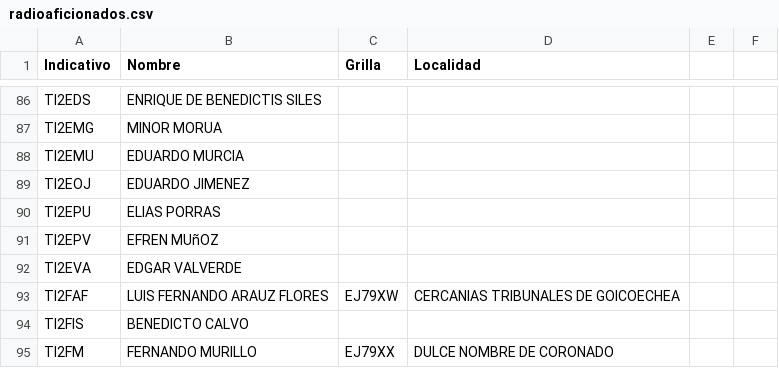
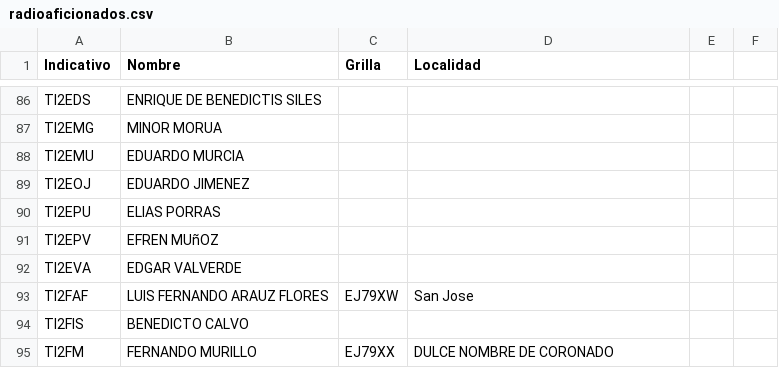
Before and after one commit to ti3wti/revista-matutina, a CSV file: data/radioaficionados.csv, drawn as a sheet; only a part is shown, gaps mark what is left out.

Commit message:
Actualiza grilla/localidad TI2FAF

```diff
--- a/data/radioaficionados.csv
+++ b/data/radioaficionados.csv
@@ -92,3 +92,3 @@ TI2EPV,EFREN MUñOZ,,
 TI2EVA,EDGAR VALVERDE,,
-TI2FAF,LUIS FERNANDO ARAUZ FLORES,EJ79XW,CERCANIAS TRIBUNALES DE GOICOECHEA
+TI2FAF,LUIS FERNANDO ARAUZ FLORES,EJ79XW,San Jose
 TI2FIS,BENEDICTO CALVO,,
```
